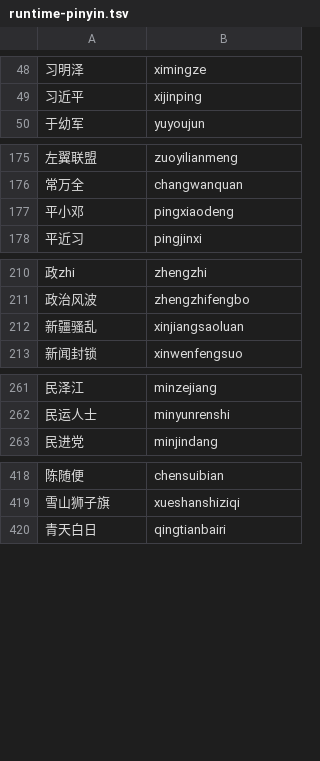
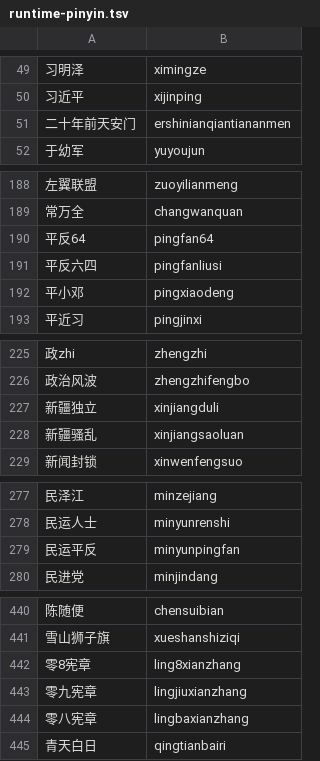
Before and after one commit to tellomi/teamgram-server, a TSV file: pkg/usernamepolicy/lexiconsrc/generated/runtime-pinyin.tsv, drawn as a sheet; only a part is shown, gaps mark what is left out; the diff covers the shown part only; the diff names each change by its address in the sheet, - before the commit and + after, or states it on an @@ line.

```diff
--- a/pkg/usernamepolicy/lexiconsrc/generated/runtime-pinyin.tsv
+++ b/pkg/usernamepolicy/lexiconsrc/generated/runtime-pinyin.tsv
+row 51: 二十年前天安门 | ershinianqiantiananmen
+row 190: 平反64 | pingfan64
+row 191: 平反六四 | pingfanliusi
+row 227: 新疆独立 | xinjiangduli
+row 279: 民运平反 | minyunpingfan
+row 442: 零8宪章 | ling8xianzhang
+row 443: 零九宪章 | lingjiuxianzhang
+row 444: 零八宪章 | lingbaxianzhang
```
Also changed, not shown: 17 added rows elsewhere in this file, pkg/usernamepolicy/lexiconsrc/editorial/runtime-defer.tsv, 12 other files.
